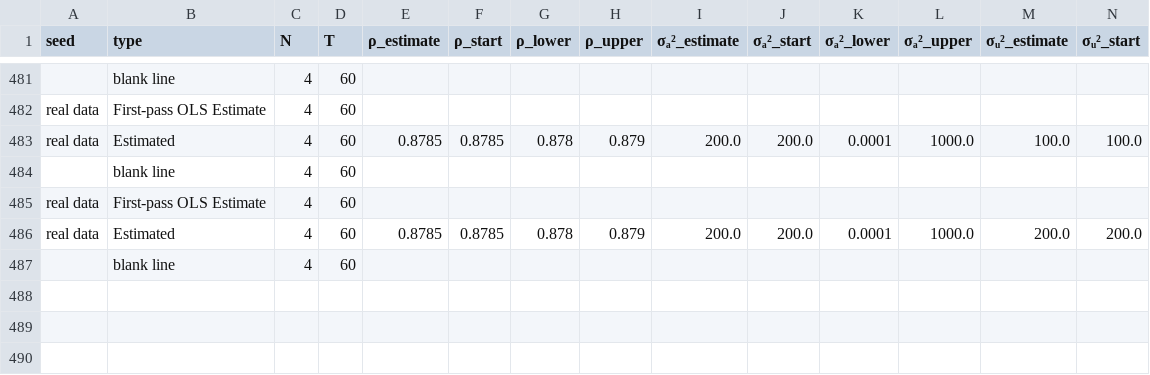
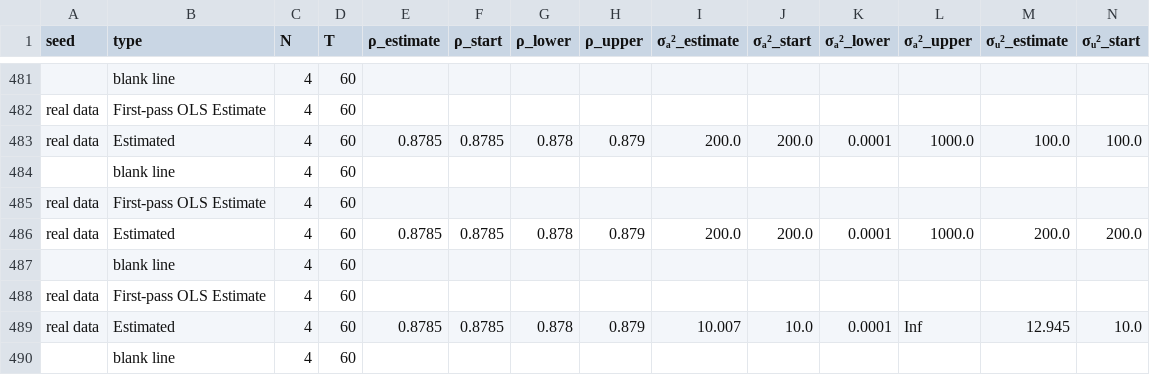
Before and after one commit to acwatt/karp_ranking_policies, a CSV file: data/temp/realdata_estimation_results_log.csv, drawn as a sheet; only a part is shown, gaps mark what is left out; rows hold the shown columns only; the diff names each change by its address in the sheet, - before the commit and + after, or states it on an @@ line.

```diff
--- a/data/temp/realdata_estimation_results_log.csv
+++ b/data/temp/realdata_estimation_results_log.csv
+row 488: real data | First-pass OLS Estimate | 4 | 60
+row 489: real data | Estimated | 4 | 60 | 0.8785 | 0.8785 | 0.878 | 0.879 | 10.007 | 10.0 | 0.0001 | Inf | 12.945 | 10.0
+row 490:  | blank line | 4 | 60
```
Also changed, not shown: 9 other files.
